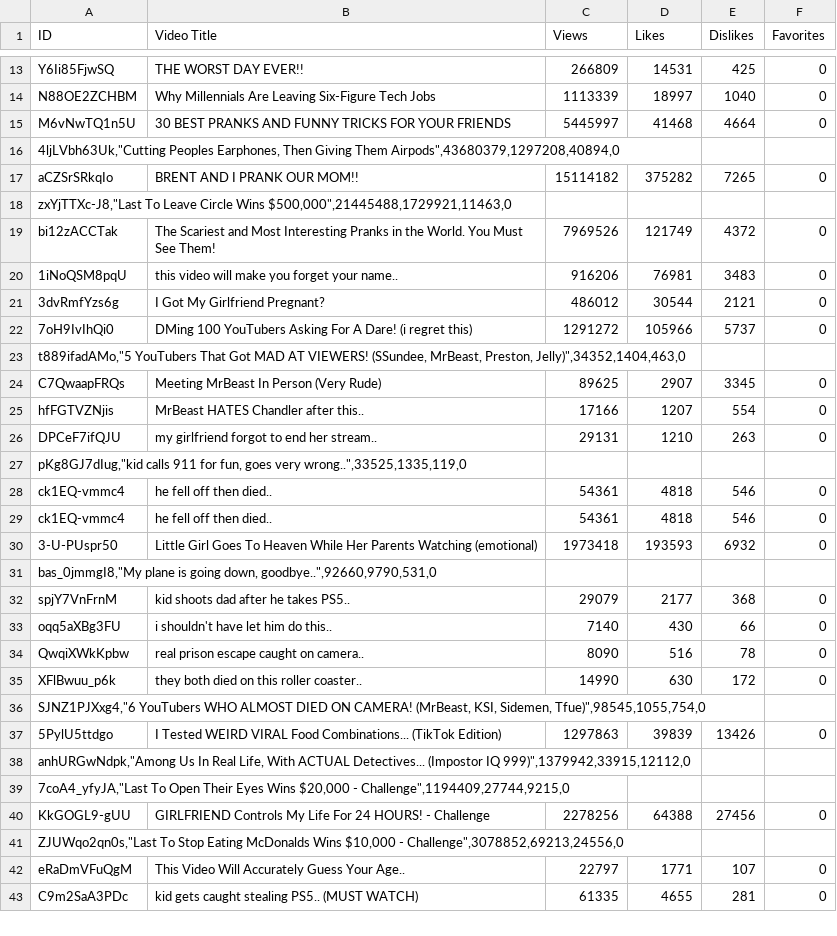
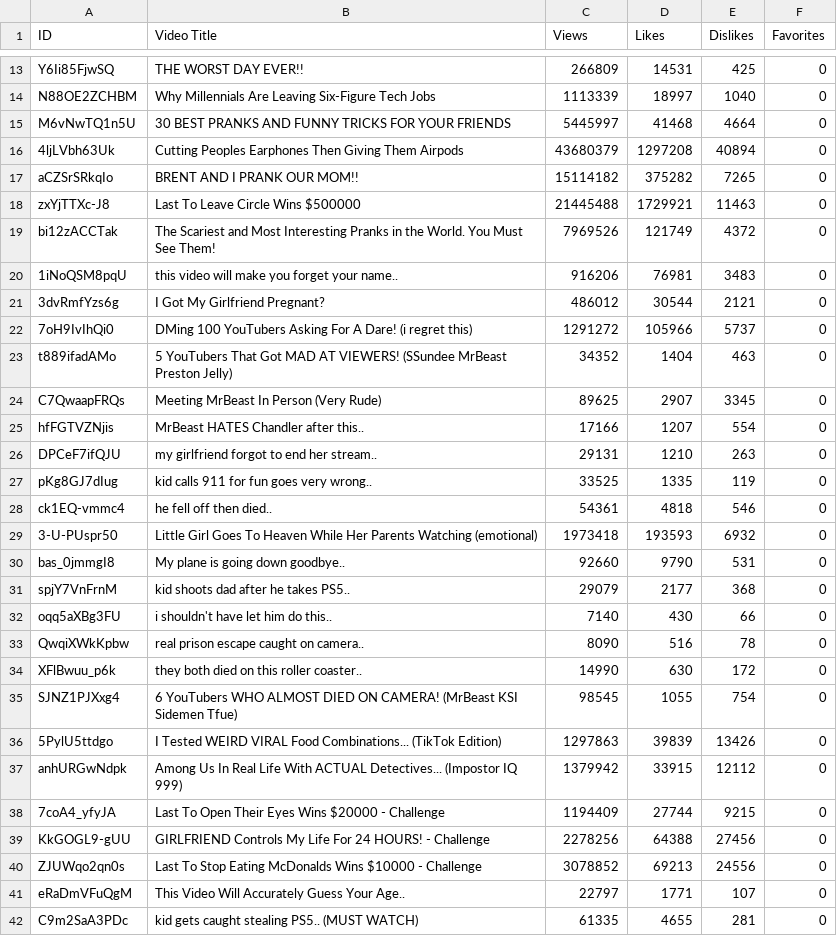
Before and after one commit to Filip1402/YoutubeClickbaitDetector, a CSV file: dataset/clickbait.csv, drawn as a sheet; only a part is shown, gaps mark what is left out; removed rows and columns are numbered as before the commit, all else as after; the diff covers the shown part only; the diff names each change by its address in the sheet, - before the commit and + after, or states it on an @@ line.

Commit message:
amxbe fixed dataset

```diff
--- a/dataset/clickbait.csv
+++ b/dataset/clickbait.csv
-row 16: 4ljLVbh63Uk,"Cutting Peoples Earphones, Then Giving Them Airpods",43680379,1297208,40894,0
+row 16: 4ljLVbh63Uk | Cutting Peoples Earphones Then Giving Them Airpods | 43680379 | 1297208 | 40894 | 0
-row 18: zxYjTTXc-J8,"Last To Leave Circle Wins $500,000",21445488,1729921,11463,0
+row 18: zxYjTTXc-J8 | Last To Leave Circle Wins $500000 | 21445488 | 1729921 | 11463 | 0
-row 23: t889ifadAMo,"5 YouTubers That Got MAD AT VIEWERS! (SSundee, MrBeast, Preston, Jelly)",34352,1404,463,0
+row 23: t889ifadAMo | 5 YouTubers That Got MAD AT VIEWERS! (SSundee MrBeast Preston Jelly) | 34352 | 1404 | 463 | 0
-row 27: pKg8GJ7dIug,"kid calls 911 for fun, goes very wrong..",33525,1335,119,0
-row 28: ck1EQ-vmmc4 | he fell off then died.. | 54361 | 4818 | 546 | 0
+row 27: pKg8GJ7dIug | kid calls 911 for fun goes very wrong.. | 33525 | 1335 | 119 | 0
-row 31: bas_0jmmgI8,"My plane is going down, goodbye..",92660,9790,531,0
+row 30: bas_0jmmgI8 | My plane is going down goodbye.. | 92660 | 9790 | 531 | 0
-row 36: SJNZ1PJXxg4,"6 YouTubers WHO ALMOST DIED ON CAMERA! (MrBeast, KSI, Sidemen, Tfue)",98545,1055,754,0
+row 35: SJNZ1PJXxg4 | 6 YouTubers WHO ALMOST DIED ON CAMERA! (MrBeast KSI Sidemen Tfue) | 98545 | 1055 | 754 | 0
-row 38: anhURGwNdpk,"Among Us In Real Life, With ACTUAL Detectives... (Impostor IQ 999)",1379942,33915,12112,0
-row 39: 7coA4_yfyJA,"Last To Open Their Eyes Wins $20,000 - Challenge",1194409,27744,9215,0
+row 37: anhURGwNdpk | Among Us In Real Life With ACTUAL Detectives... (Impostor IQ 999) | 1379942 | 33915 | 12112 | 0
+row 38: 7coA4_yfyJA | Last To Open Their Eyes Wins $20000 - Challenge | 1194409 | 27744 | 9215 | 0
-row 41: ZJUWqo2qn0s,"Last To Stop Eating McDonalds Wins $10,000 - Challenge",3078852,69213,24556,0
+row 40: ZJUWqo2qn0s | Last To Stop Eating McDonalds Wins $10000 - Challenge | 3078852 | 69213 | 24556 | 0
```
Also changed, not shown: 5 added rows, 5 removed rows and 1 edited cell elsewhere in this file, dataset/notClickbait.csv.
